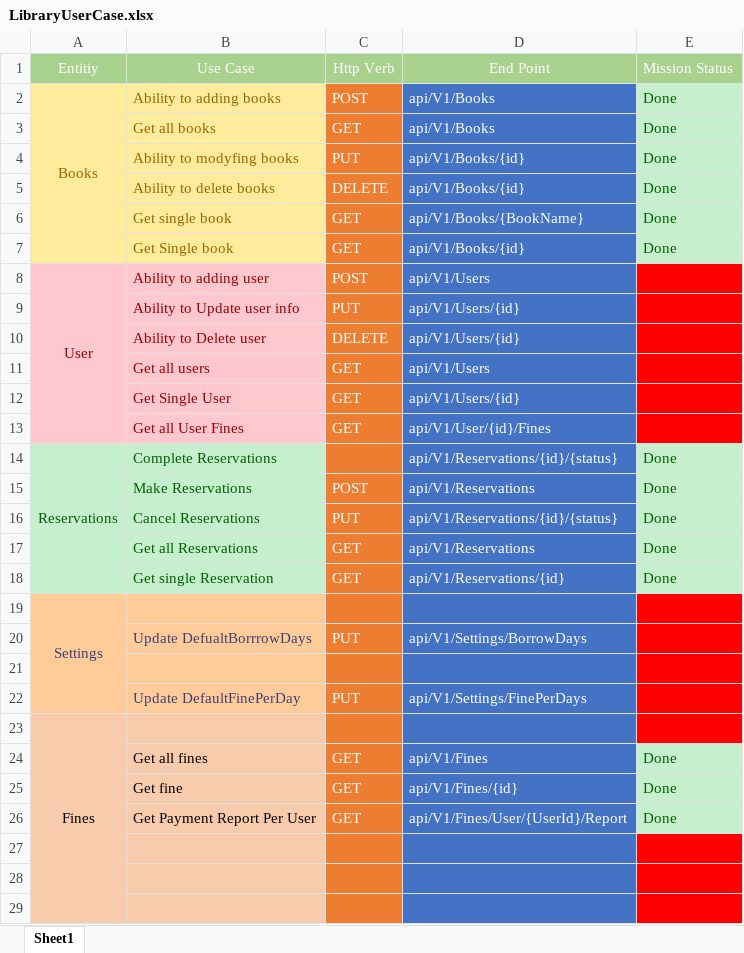
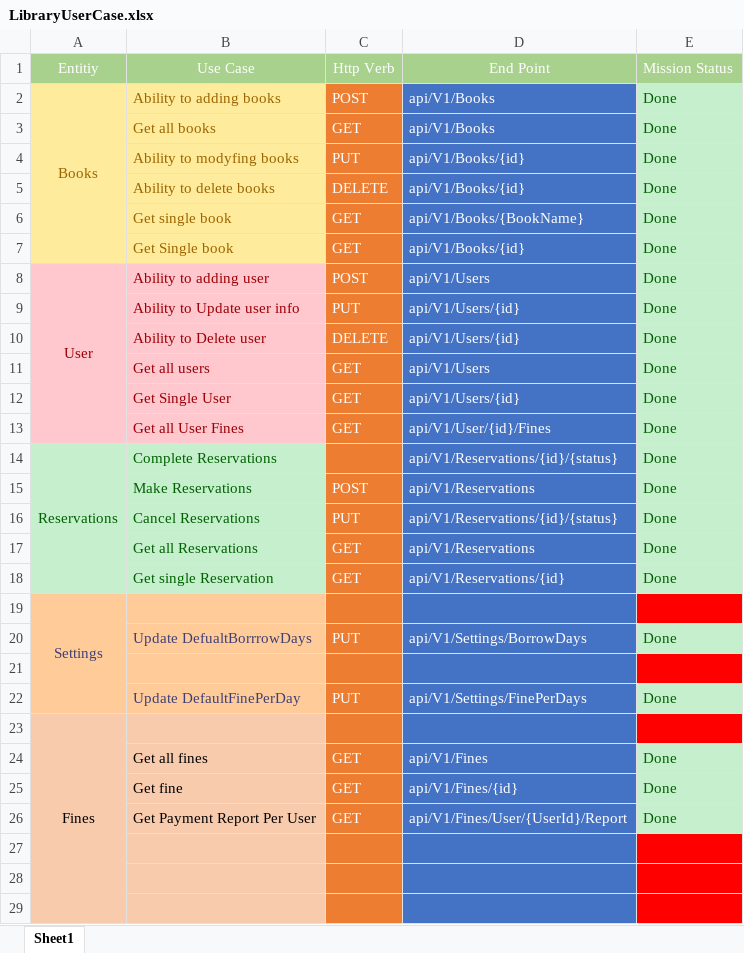
Before and after one commit to GithubGhayath/Library, an Excel workbook: Utility/Security Desgin/LibraryUserCase.xlsx, sheet Sheet1, drawn as a sheet; only a part is shown; values as stored, in another font and other column widths than the file's, no borders; the diff names each change by its address in the sheet, - before the commit and + after, or states it on an @@ line.

Commit message:
Ending controllers and with testing cases

```diff
--- a/Utility/Security Desgin/LibraryUserCase.xlsx (sheet Sheet1)
+++ b/Utility/Security Desgin/LibraryUserCase.xlsx (sheet Sheet1)
-E8:E13: (empty)
+E8:E13: Done
-E8:E13 fill: #FF0000
+E8:E13 fill: #C6EFCE
-E20: (empty)
+E20: Done
-E20 fill: #FF0000
+E20 fill: #C6EFCE
-E22: (empty)
+E22: Done
-E22 fill: #FF0000
+E22 fill: #C6EFCE
```
Also changed, not shown: 54 other files.
